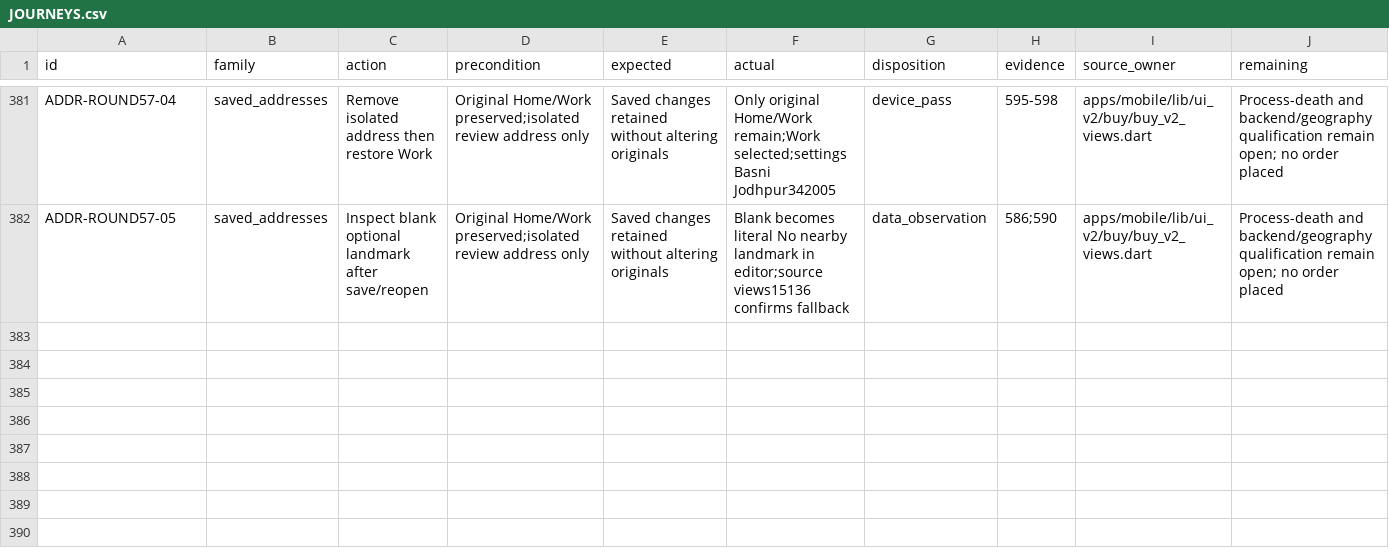
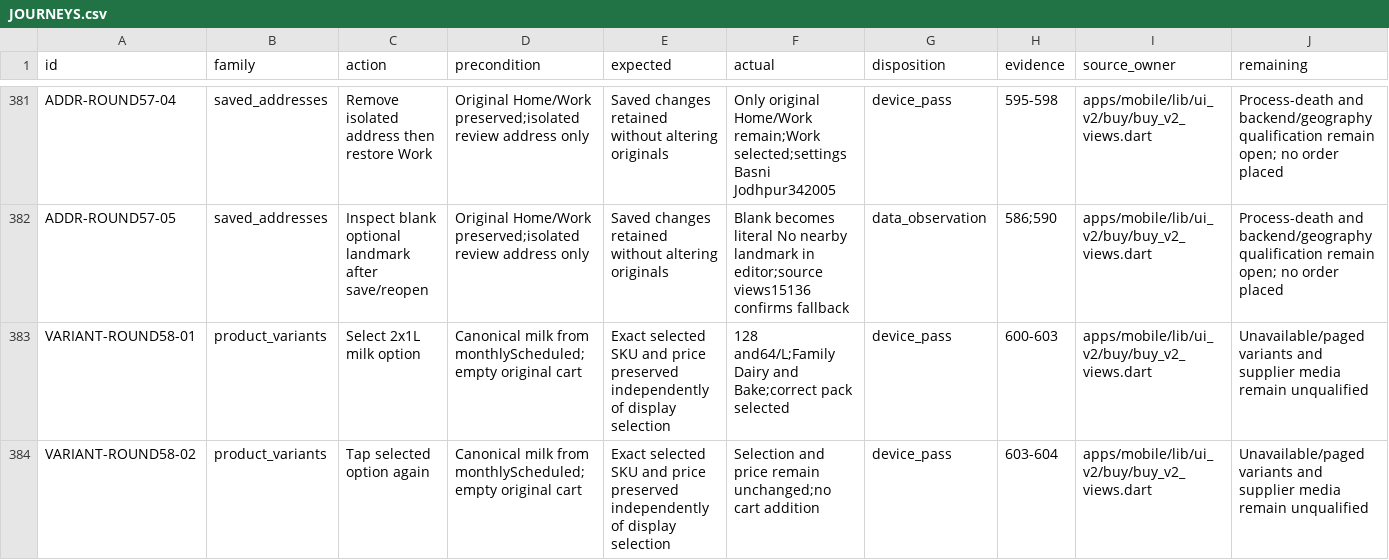
Before and after one commit to Supermanditech/MOOLSOCIAL-PRODUCTION, a CSV file: docs/quality/cursor-redmi-v6-audit-20260913/JOURNEYS.csv, drawn as a sheet; only a part is shown, gaps mark what is left out; the diff covers the shown part only; the diff names each change by its address in the sheet, - before the commit and + after, or states it on an @@ line.

```diff
--- a/docs/quality/cursor-redmi-v6-audit-20260913/JOURNEYS.csv
+++ b/docs/quality/cursor-redmi-v6-audit-20260913/JOURNEYS.csv
+row 383: VARIANT-ROUND58-01 | product_variants | Select 2x1L milk option | Canonical milk from monthlyScheduled;empty original cart | Exact selected SKU and price preserved independently of display selection | 128 and64/L;Family Dairy and Bake;correct pack selected | device_pass | 600-603 | apps/mobile/lib/ui_v2/buy/buy_v2_views.dart | Unavailable/paged variants and supplier media remain unqualified
+row 384: VARIANT-ROUND58-02 | product_variants | Tap selected option again | Canonical milk from monthlyScheduled;empty original cart | Exact selected SKU and price preserved independently of display selection | Selection and price remain unchanged;no cart addition | device_pass | 603-604 | apps/mobile/lib/ui_v2/buy/buy_v2_views.dart | Unavailable/paged variants and supplier media remain unqualified
```
Also changed, not shown: 2 added rows and 4 edited cells elsewhere in this file, docs/quality/cursor-redmi-v6-audit-20260913/EVIDENCE.csv, docs/quality/cursor-redmi-v6-audit-20260913/PUBLIC-DATA.csv, 2 other files.
